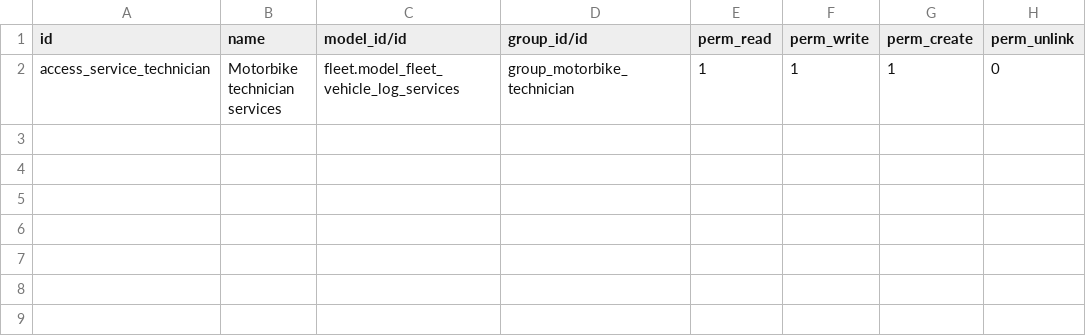
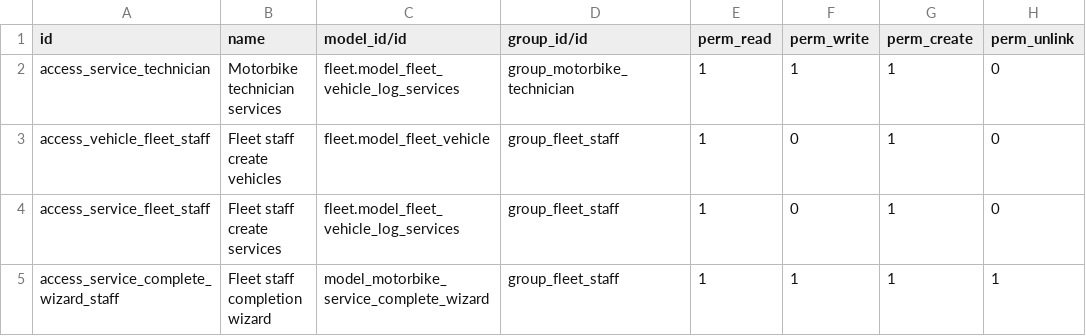
Before and after one commit to Hermnnz/QuanLyThueXe, a CSV file: custom_addons/motorbike_fleet_management/security/ir.model.access.csv, drawn as a sheet; the diff names each change by its address in the sheet, - before the commit and + after, or states it on an @@ line.

Commit message:
feat(fleet): finalize maintenance roles workflow notifications and compact kanban ribbons

```diff
--- a/custom_addons/motorbike_fleet_management/security/ir.model.access.csv
+++ b/custom_addons/motorbike_fleet_management/security/ir.model.access.csv
+row 3: access_vehicle_fleet_staff | Fleet staff create vehicles | fleet.model_fleet_vehicle | group_fleet_staff | 1 | 0 | 1 | 0
+row 4: access_service_fleet_staff | Fleet staff create services | fleet.model_fleet_vehicle_log_services | group_fleet_staff | 1 | 0 | 1 | 0
+row 5: access_service_complete_wizard_staff | Fleet staff completion wizard | model_motorbike_service_complete_wizard | group_fleet_staff | 1 | 1 | 1 | 1
```
Also changed, not shown: 36 other files.
